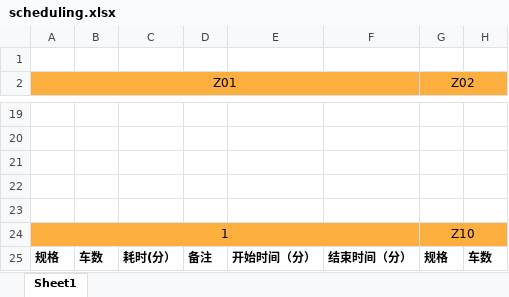
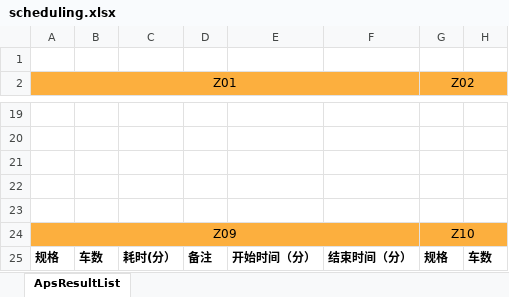
Before and after one commit to DoubKill/mesweb, an Excel workbook: public/scheduling.xlsx, sheet ApsResultList, drawn as a sheet; only a part is shown, gaps mark what is left out; values as stored, in another font and other column widths than the file's, no borders; the diff names each change by its address in the sheet, - before the commit and + after, or states it on an @@ line.

Commit message:
提交 甘特图

```diff
--- a/public/scheduling.xlsx (sheet ApsResultList)
+++ b/public/scheduling.xlsx (sheet ApsResultList)
-sheet tab: Sheet1
+sheet tab: ApsResultList
-A24 (Z01): 1
+A24 (Z01): Z09
```
